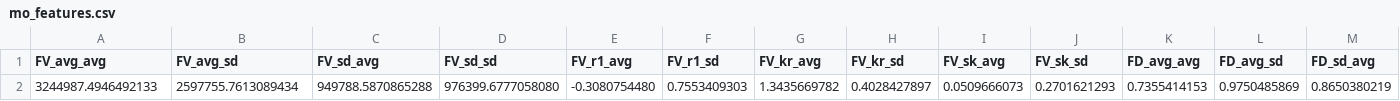
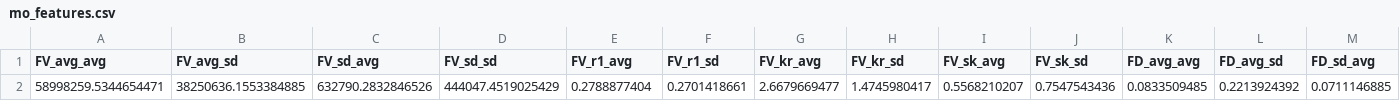
Before and after one commit to JGLofiego/MO-Wind-Farm-Layout, a CSV file: mo_features.csv, drawn as a sheet; only a part is shown; removed rows and columns are numbered as before the commit, all else as after; rows hold the shown columns only; the diff names each change by its address in the sheet, - before the commit and + after, or states it on an @@ line.

```diff
--- a/mo_features.csv
+++ b/mo_features.csv
-row 2: 3244987.4946492133 | 2597755.7613089434 | 949788.5870865288 | 976399.6777058080 | -0.3080754480 | 0.7553409303 | 1.3435669782 | 0.4028427897 | 0.0509666073 | 0.2701621293 | 0.7355414153 | 0.9750485869 | 0.8650380219
+row 2: 58998259.5344654471 | 38250636.1553384885 | 632790.2832846526 | 444047.4519025429 | 0.2788877404 | 0.2701418661 | 2.6679669477 | 1.4745980417 | 0.5568210207 | 0.7547543436 | 0.0833509485 | 0.2213924392 | 0.0711146885
```
Also changed, not shown: 7 other files.
